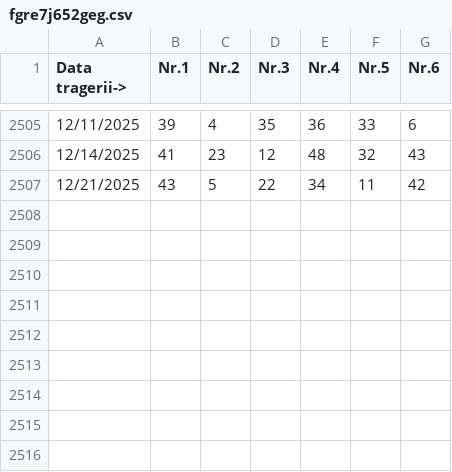
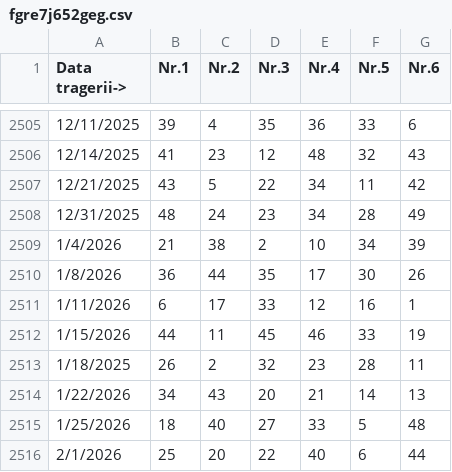
Before and after one commit to bogdan81d/5434gea546, a CSV file: fgre7j652geg.csv, drawn as a sheet; only a part is shown, gaps mark what is left out.

Commit message:
Update fgre7j652geg.csv

```diff
--- a/fgre7j652geg.csv
+++ b/fgre7j652geg.csv
@@ -2507 +2507,10 @@ Data tragerii->,Nr.1,Nr.2,Nr.3,Nr.4,Nr.5,Nr.6
 12/21/2025,43,5,22,34,11,42
+12/31/2025,48,24,23,34,28,49
+1/4/2026,21,38,2,10,34,39
+1/8/2026,36,44,35,17,30,26
+1/11/2026,6,17,33,12,16,1
+1/15/2026,44,11,45,46,33,19
+1/18/2025,26,2,32,23,28,11
+1/22/2026,34,43,20,21,14,13
+1/25/2026,18,40,27,33,5,48
+2/1/2026,25,20,22,40,6,44
```
